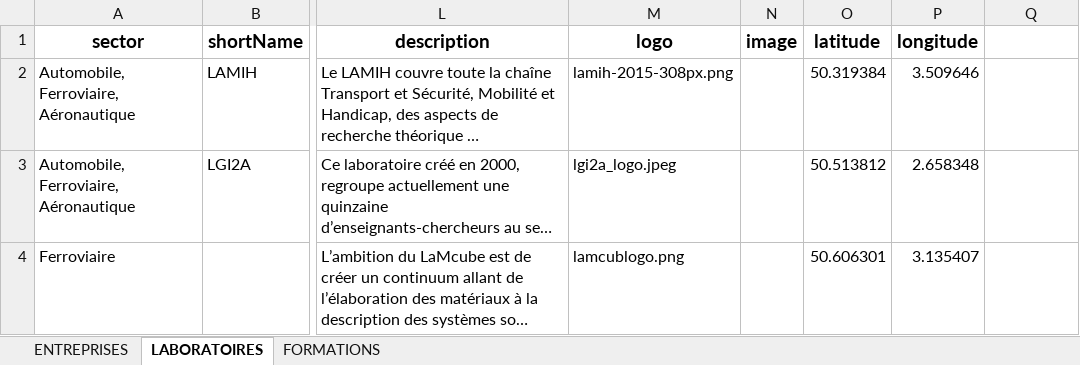
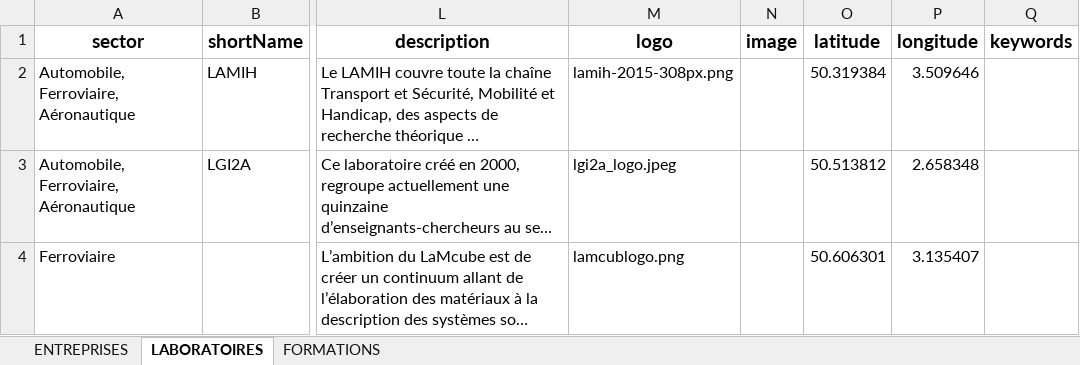
Before and after one commit to nggrekkodev/imtd-server, an Excel workbook: scripts/data_v2.xlsx, sheet LABORATOIRES, drawn as a sheet; only a part is shown, gaps mark what is left out; long unchanged cells end in …; values as stored, in another font and other column widths than the file's, no borders; the diff names each change by its address in the sheet, - before the commit and + after, or states it on an @@ line.

```diff
--- a/scripts/data_v2.xlsx (sheet LABORATOIRES)
+++ b/scripts/data_v2.xlsx (sheet LABORATOIRES)
-Q1: (empty)
+Q1: keywords
```
Also changed, not shown: sheet ENTREPRISES, sheet FORMATIONS, scripts/results.xlsx, 5 other files.
